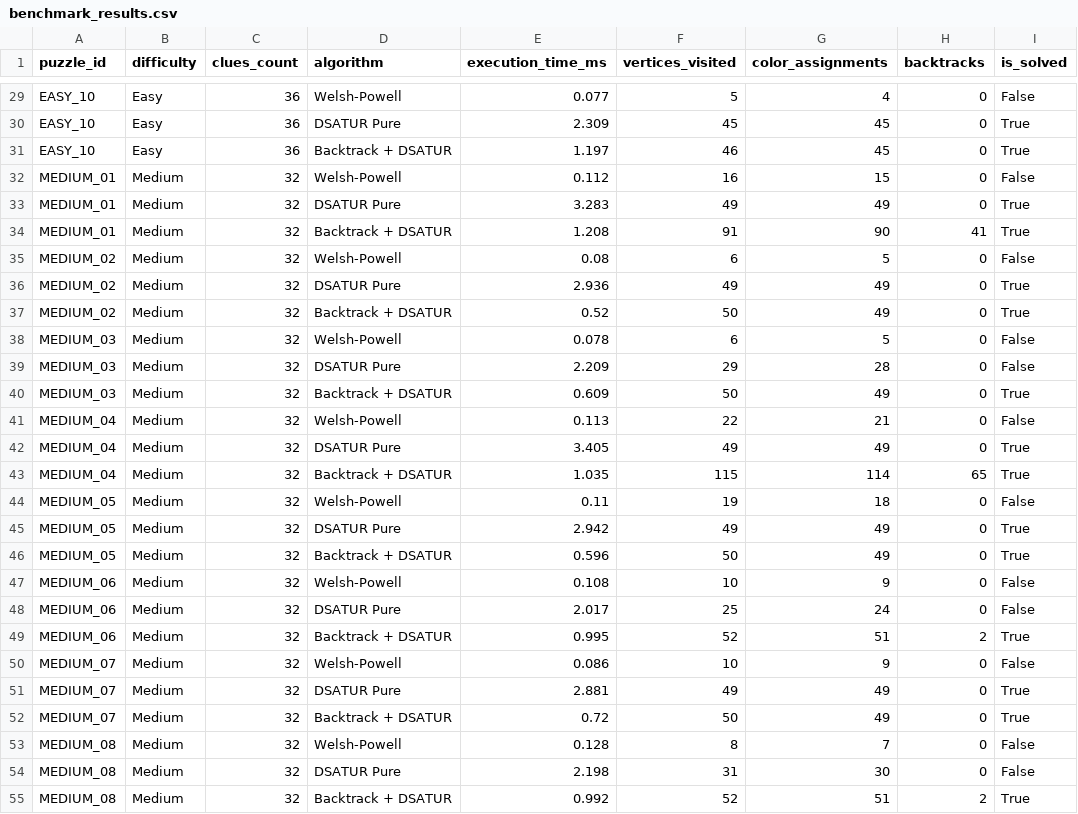
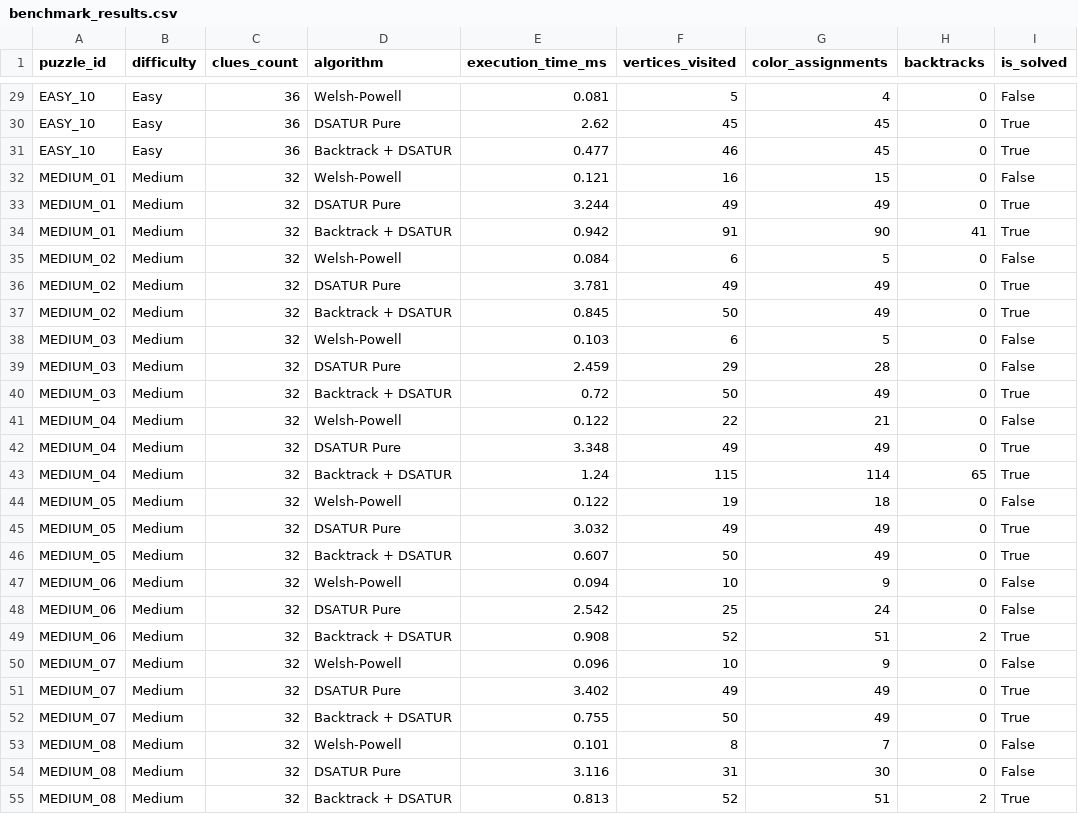
Before and after one commit to HuaNhutTuan/LTDT_SUDOKU, a CSV file: Release/benchmark_results.csv, drawn as a sheet; only a part is shown, gaps mark what is left out; the diff covers the shown part only; the diff names each change by its address in the sheet, - before the commit and + after, or states it on an @@ line.

```diff
--- a/Release/benchmark_results.csv
+++ b/Release/benchmark_results.csv
-E29 (execution_time_ms): 0.077
+E29 (execution_time_ms): 0.081
-E30 (execution_time_ms): 2.309
+E30 (execution_time_ms): 2.62
-E31 (execution_time_ms): 1.197
+E31 (execution_time_ms): 0.477
-E32 (execution_time_ms): 0.112
+E32 (execution_time_ms): 0.121
-E33 (execution_time_ms): 3.283
+E33 (execution_time_ms): 3.244
-E34 (execution_time_ms): 1.208
+E34 (execution_time_ms): 0.942
-E35 (execution_time_ms): 0.08
+E35 (execution_time_ms): 0.084
-E36 (execution_time_ms): 2.936
+E36 (execution_time_ms): 3.781
-E37 (execution_time_ms): 0.52
+E37 (execution_time_ms): 0.845
-E38 (execution_time_ms): 0.078
+E38 (execution_time_ms): 0.103
-E39 (execution_time_ms): 2.209
+E39 (execution_time_ms): 2.459
-E40 (execution_time_ms): 0.609
+E40 (execution_time_ms): 0.72
-E41 (execution_time_ms): 0.113
+E41 (execution_time_ms): 0.122
-E42 (execution_time_ms): 3.405
+E42 (execution_time_ms): 3.348
-E43 (execution_time_ms): 1.035
+E43 (execution_time_ms): 1.24
-E44 (execution_time_ms): 0.11
+E44 (execution_time_ms): 0.122
-E45 (execution_time_ms): 2.942
+E45 (execution_time_ms): 3.032
-E46 (execution_time_ms): 0.596
+E46 (execution_time_ms): 0.607
-E47 (execution_time_ms): 0.108
+E47 (execution_time_ms): 0.094
-E48 (execution_time_ms): 2.017
+E48 (execution_time_ms): 2.542
-E49 (execution_time_ms): 0.995
+E49 (execution_time_ms): 0.908
-E50 (execution_time_ms): 0.086
+E50 (execution_time_ms): 0.096
-E51 (execution_time_ms): 2.881
+E51 (execution_time_ms): 3.402
-E52 (execution_time_ms): 0.72
+E52 (execution_time_ms): 0.755
-E53 (execution_time_ms): 0.128
+E53 (execution_time_ms): 0.101
-E54 (execution_time_ms): 2.198
+E54 (execution_time_ms): 3.116
-E55 (execution_time_ms): 0.992
+E55 (execution_time_ms): 0.813
```
Also changed, not shown: 92 edited cells elsewhere in this file, 7 other files.
